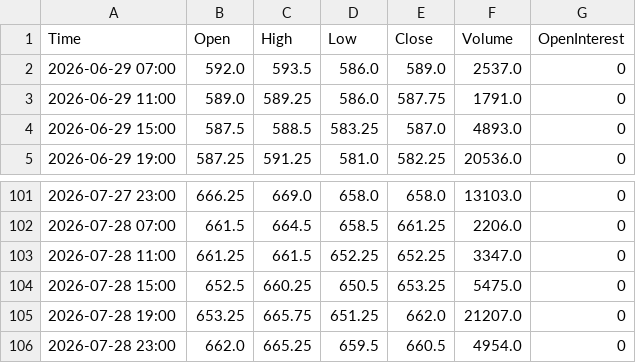
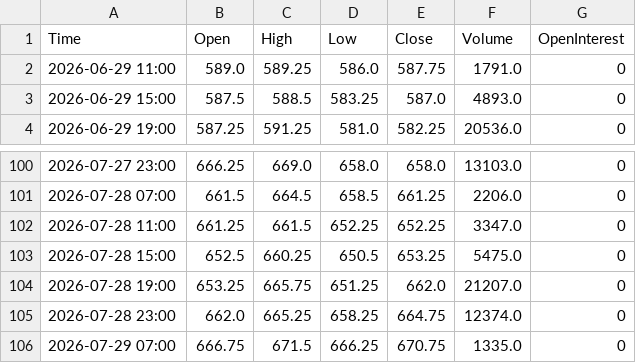
Before and after one commit to Thang-Cbot/dashboard, a CSV file: Data/output/ZW_active_H4.csv, drawn as a sheet; only a part is shown, gaps mark what is left out.

```diff
--- a/Data/output/ZW_active_H4.csv
+++ b/Data/output/ZW_active_H4.csv
@@ -1,3 +1,2 @@
 Time,Open,High,Low,Close,Volume,OpenInterest
-2026-06-29 07:00,592.0,593.5,586.0,589.0,2537.0,0
 2026-06-29 11:00,589.0,589.25,586.0,587.75,1791.0,0
@@ -105,2 +104,3 @@ Time,Open,High,Low,Close,Volume,OpenInterest
 2026-07-28 19:00,653.25,665.75,651.25,662.0,21207.0,0
-2026-07-28 23:00,662.0,665.25,659.5,660.5,4954.0,0
+2026-07-28 23:00,662.0,665.25,658.25,664.75,12374.0,0
+2026-07-29 07:00,666.75,671.5,666.25,670.75,1335.0,0
```
Also changed, not shown: Data/output/ZC_active_H4.csv, 3 other files.
